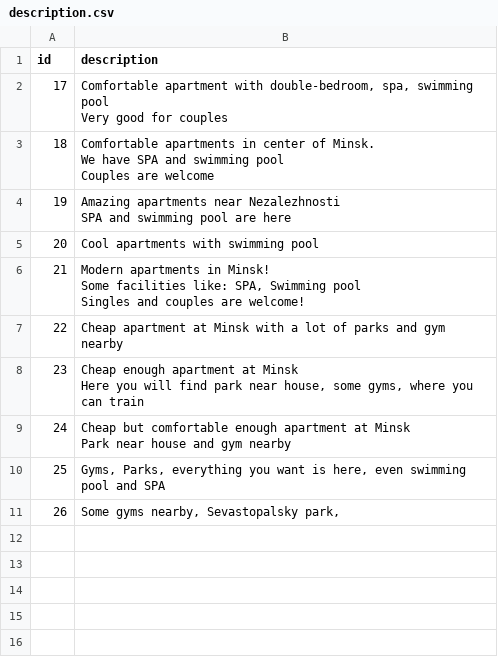
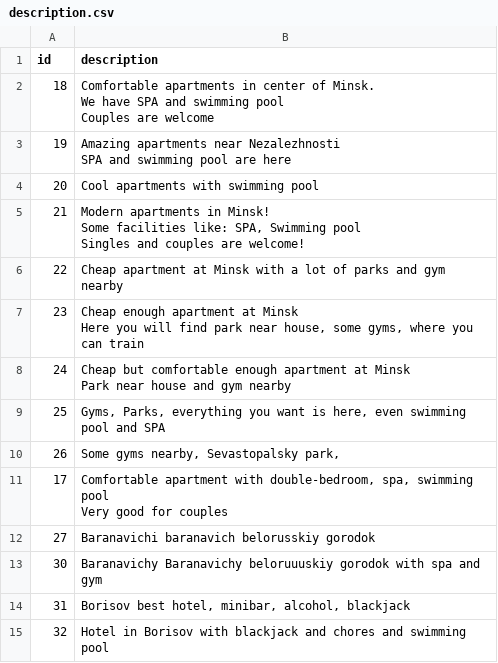
Before and after one commit to Squarix/booking-v2, a CSV file: booking-api/data/description.csv, drawn as a sheet.

```diff
--- a/booking-api/data/description.csv
+++ b/booking-api/data/description.csv
@@ -1,4 +1,2 @@
 id,description
-17,"Comfortable apartment with double-bedroom, spa, swimming pool
-Very good for couples"
 18,"Comfortable apartments in center of Minsk.
@@ -19 +17,7 @@ Park near house and gym nearby"
 26,"Some gyms nearby, Sevastopalsky park, "
+17,"Comfortable apartment with double-bedroom, spa, swimming pool
+Very good for couples"
+27,Baranavichi baranavich belorusskiy gorodok
+30,Baranavichy Baranavichy beloruuuskiy gorodok with spa and gym
+31,"Borisov best hotel, minibar, alcohol, blackjack"
+32,Hotel in Borisov with blackjack and chores and swimming pool
```
Also changed, not shown: booking-api/data/keywords.csv, pozhiloy-piton/cp/description.csv, 10 other files.
